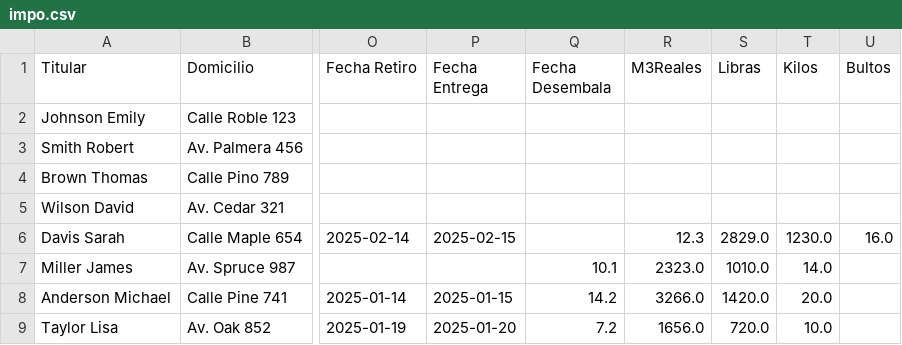
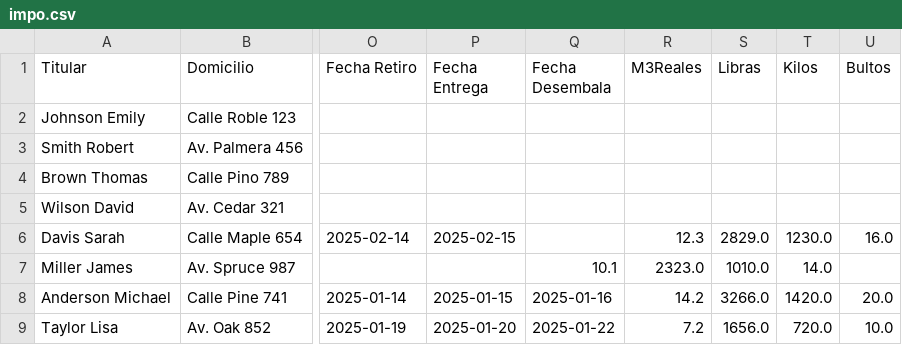
Before and after one commit to marajadesantelmo/liftvan_streamlit, a CSV file: impo.csv, drawn as a sheet; only a part is shown, gaps mark what is left out; the diff names each change by its address in the sheet, - before the commit and + after, or states it on an @@ line.

Commit message:
xxx

```diff
--- a/impo.csv
+++ b/impo.csv
-Q8 (Fecha Desembala): 14.2
+Q8 (Fecha Desembala): 2025-01-16
-R8 (M3Reales): 3266.0
+R8 (M3Reales): 14.2
-S8 (Libras): 1420.0
+S8 (Libras): 3266.0
-T8 (Kilos): 20.0
+T8 (Kilos): 1420.0
-U8 (Bultos): (empty)
+U8 (Bultos): 20.0
-Q9 (Fecha Desembala): 7.2
+Q9 (Fecha Desembala): 2025-01-22
-R9 (M3Reales): 1656.0
+R9 (M3Reales): 7.2
-S9 (Libras): 720.0
+S9 (Libras): 1656.0
-T9 (Kilos): 10.0
+T9 (Kilos): 720.0
-U9 (Bultos): (empty)
+U9 (Bultos): 10.0
```
